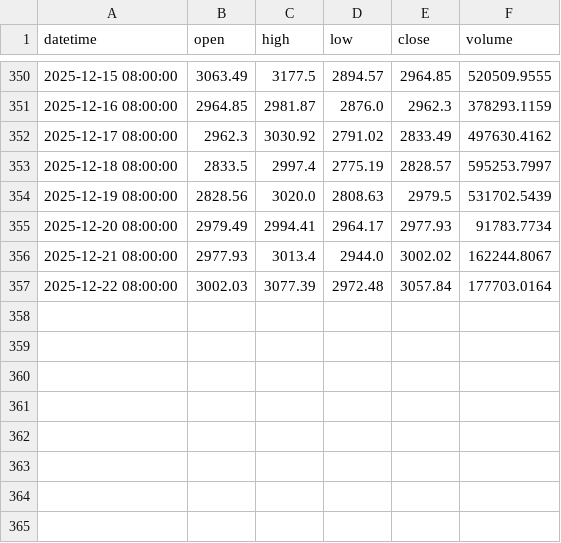
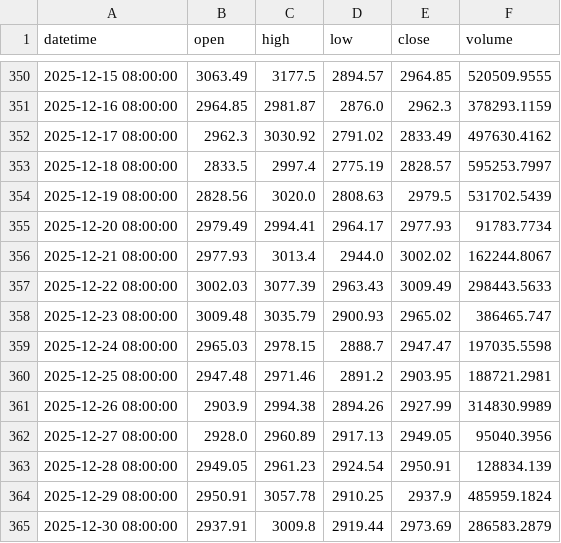
Before and after one commit to davezhou523/cryptotrade, a CSV file: data/ETH/ethusdt_1d_20250101_20251231.csv (was data/ETH/ethusdt_1d_20250101_20251222.csv), drawn as a sheet; only a part is shown, gaps mark what is left out.

```diff
--- a/data/ETH/ethusdt_1d_20250101_20251222.csv
+++ b/data/ETH/ethusdt_1d_20250101_20251231.csv
@@ -356,2 +356,10 @@ datetime,open,high,low,close,volume
 2025-12-21 08:00:00,2977.93,3013.4,2944.0,3002.02,162244.8067
-2025-12-22 08:00:00,3002.03,3077.39,2972.48,3057.84,177703.0164
+2025-12-22 08:00:00,3002.03,3077.39,2963.43,3009.49,298443.5633
+2025-12-23 08:00:00,3009.48,3035.79,2900.93,2965.02,386465.747
+2025-12-24 08:00:00,2965.03,2978.15,2888.7,2947.47,197035.5598
+2025-12-25 08:00:00,2947.48,2971.46,2891.2,2903.95,188721.2981
+2025-12-26 08:00:00,2903.9,2994.38,2894.26,2927.99,314830.9989
+2025-12-27 08:00:00,2928.0,2960.89,2917.13,2949.05,95040.3956
+2025-12-28 08:00:00,2949.05,2961.23,2924.54,2950.91,128834.139
+2025-12-29 08:00:00,2950.91,3057.78,2910.25,2937.9,485959.1824
+2025-12-30 08:00:00,2937.91,3009.8,2919.44,2973.69,286583.2879
```
Also changed, not shown: data/BTC/btcusdt_1d_20250101_20251231.csv, data/BTC/btcusdt_4h_20250101_20251231.csv, 12 other files.
